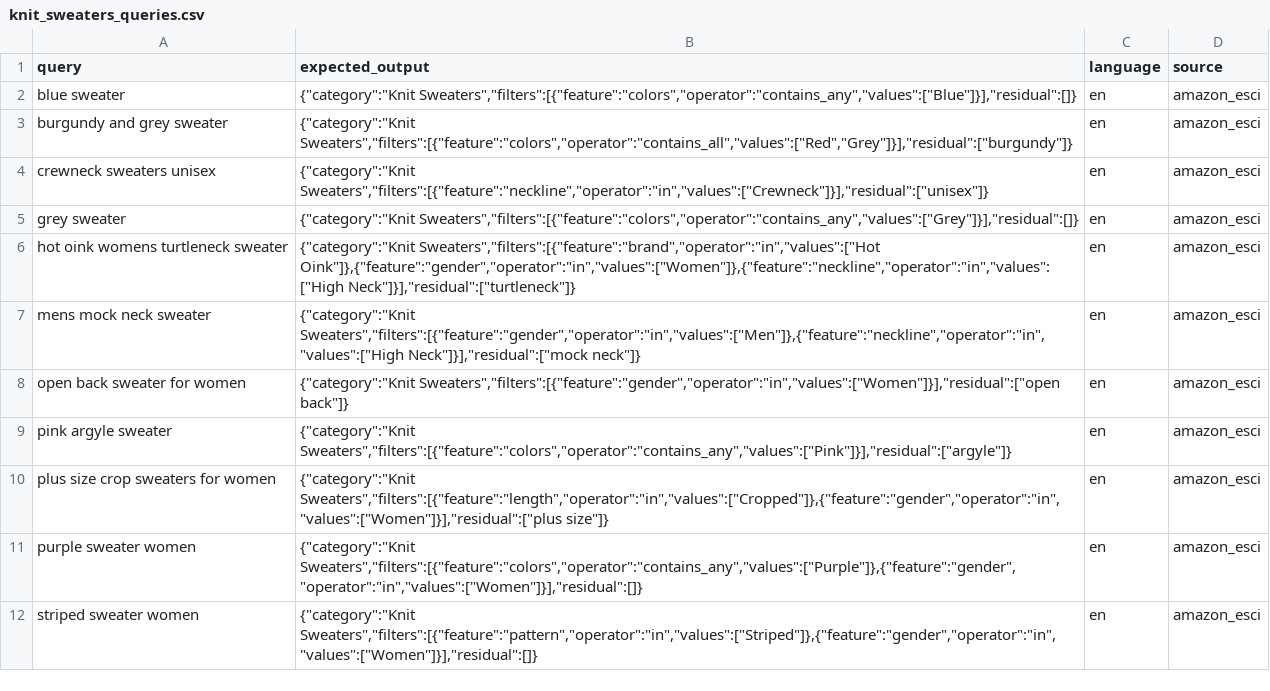
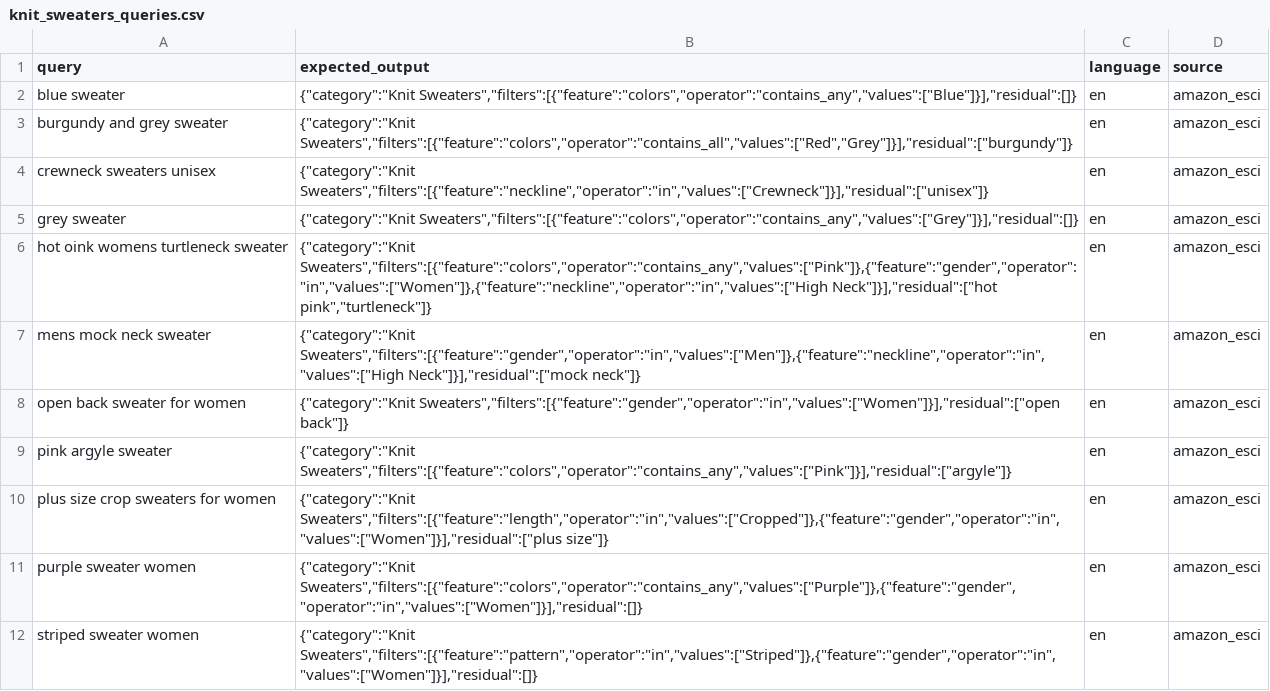
Before and after one commit to JakubRybak/inzynierka, a CSV file: query_extraction/queries/sweaters/knit_sweaters_queries.csv, drawn as a sheet; only a part is shown.

```diff
--- a/query_extraction/queries/sweaters/knit_sweaters_queries.csv
+++ b/query_extraction/queries/sweaters/knit_sweaters_queries.csv
@@ -5,3 +5,3 @@ crewneck sweaters unisex,"{""category"":""Knit Sweaters"",""filters"":[{""featur
 grey sweater,"{""category"":""Knit Sweaters"",""filters"":[{""feature"":""colors"",""operator"":""contains_any"",""values"":[""Grey""]}],""residual"":[]}",en,amazon_esci
-hot oink womens turtleneck sweater,"{""category"":""Knit Sweaters"",""filters"":[{""feature"":""brand"",""operator"":""in"",""values"":[""Hot Oink""]},{""feature"":""gender"",""operator"":""in"",""values"":[""Women""]},{""feature"":""neckline"",""operator"":""in"",""values"":[""High Neck""]}],""residual"":[""turtleneck""]}",en,amazon_esci
+hot oink womens turtleneck sweater,"{""category"":""Knit Sweaters"",""filters"":[{""feature"":""colors"",""operator"":""contains_any"",""values"":[""Pink""]},{""feature"":""gender"",""operator"":""in"",""values"":[""Women""]},{""feature"":""neckline"",""operator"":""in"",""values"":[""High Neck""]}],""residual"":[""hot pink"",""turtleneck""]}",en,amazon_esci
 mens mock neck sweater,"{""category"":""Knit Sweaters"",""filters"":[{""feature"":""gender"",""operator"":""in"",""values"":[""Men""]},{""feature"":""neckline"",""operator"":""in"",""values"":[""High Neck""]}],""residual"":[""mock neck""]}",en,amazon_esci
```
Also changed, not shown: query_extraction/queries/dress/dresses_queries.csv, query_extraction/queries/tops/bodysuits_queries.csv, 34 other files.
